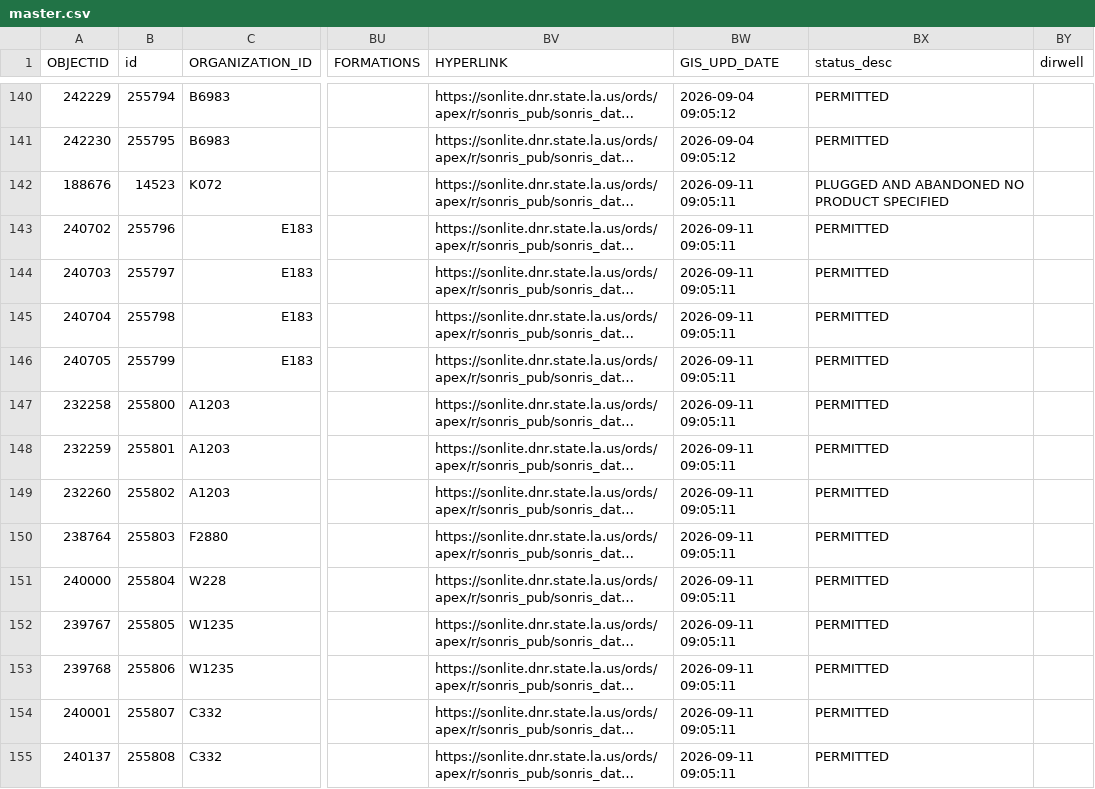
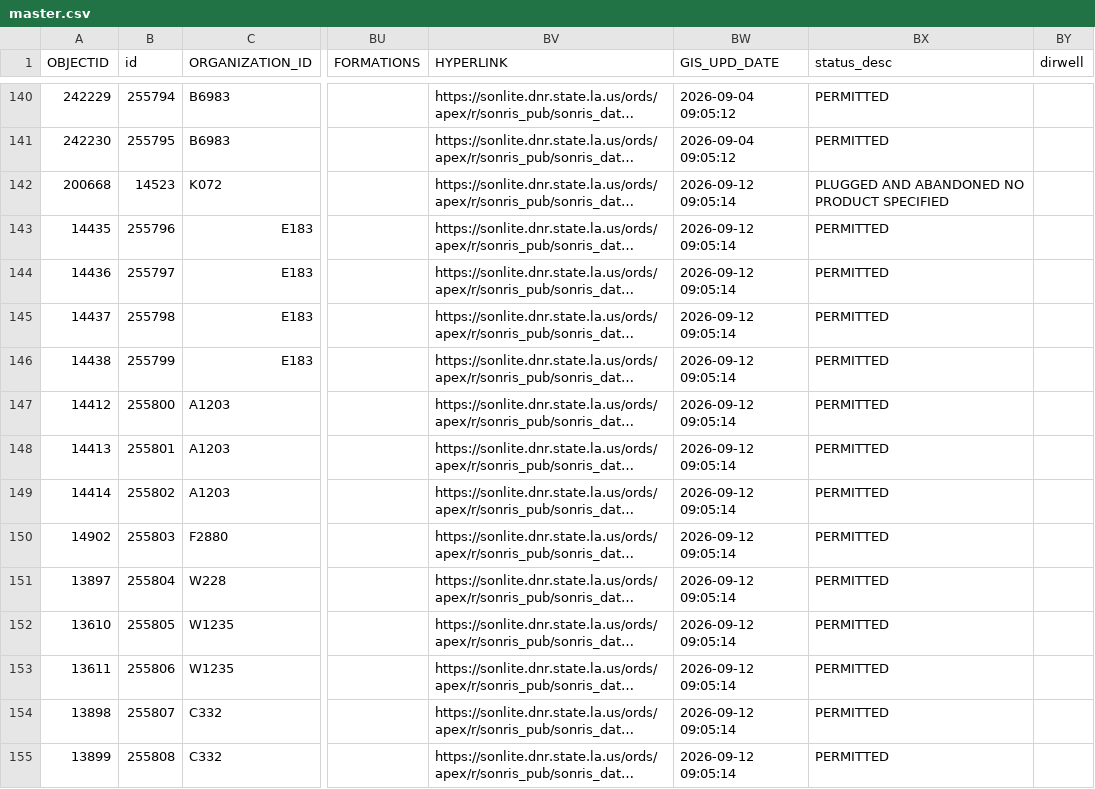
Before and after one commit to mapmaticsgis-maker/gis-permit-intel, a CSV file: data/la/master.csv, drawn as a sheet; only a part is shown, gaps mark what is left out; long unchanged cells end in …; the diff covers the shown part only; the diff names each change by its address in the sheet, - before the commit and + after, or states it on an @@ line.

```diff
--- a/data/la/master.csv
+++ b/data/la/master.csv
-A142 (OBJECTID): 188676
+A142 (OBJECTID): 200668
-BW142:BW155 (GIS_UPD_DATE): 2026-09-11 09:05:11
+BW142:BW155 (GIS_UPD_DATE): 2026-09-12 09:05:14
-A143 (OBJECTID): 240702
+A143 (OBJECTID): 14435
-A144 (OBJECTID): 240703
+A144 (OBJECTID): 14436
-A145 (OBJECTID): 240704
+A145 (OBJECTID): 14437
-A146 (OBJECTID): 240705
+A146 (OBJECTID): 14438
-A147 (OBJECTID): 232258
+A147 (OBJECTID): 14412
-A148 (OBJECTID): 232259
+A148 (OBJECTID): 14413
-A149 (OBJECTID): 232260
+A149 (OBJECTID): 14414
-A150 (OBJECTID): 238764
+A150 (OBJECTID): 14902
-A151 (OBJECTID): 240000
+A151 (OBJECTID): 13897
-A152 (OBJECTID): 239767
+A152 (OBJECTID): 13610
-A153 (OBJECTID): 239768
+A153 (OBJECTID): 13611
-A154 (OBJECTID): 240001
+A154 (OBJECTID): 13898
-A155 (OBJECTID): 240137
+A155 (OBJECTID): 13899
```
Also changed, not shown: 65 edited cells elsewhere in this file, data/la/ledger.csv, data/run_log.csv, 4 other files.
